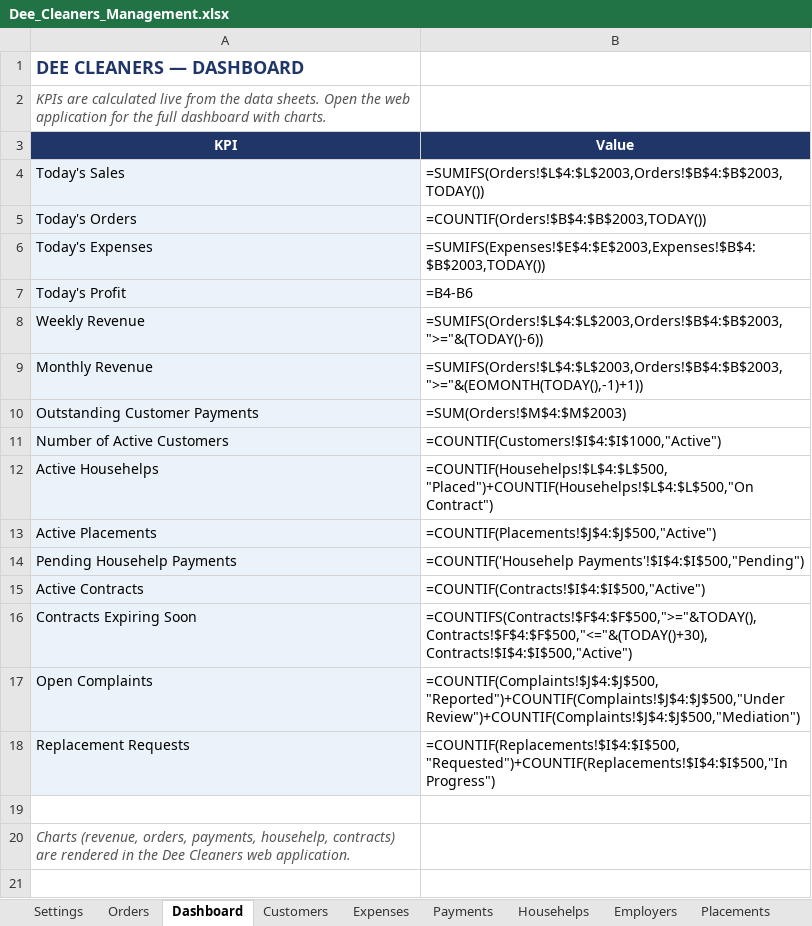
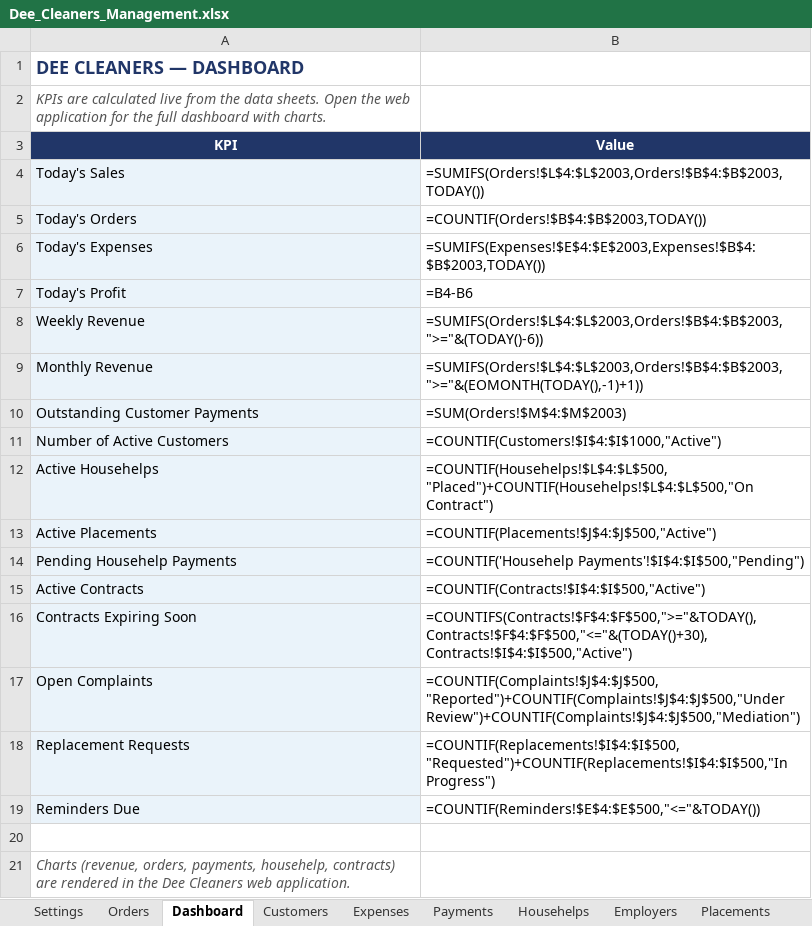
Before and after one commit to deecleaners/manager, an Excel workbook: Dee_Cleaners_Management.xlsx, sheet Dashboard, drawn as a sheet; values as stored, in another font and other column widths than the file's, no borders; formulas without a stored value are shown as written; the diff names each change by its address in the sheet, - before the commit and + after, or states it on an @@ line.

```diff
--- a/Dee_Cleaners_Management.xlsx (sheet Dashboard)
+++ b/Dee_Cleaners_Management.xlsx (sheet Dashboard)
+row 19: Reminders Due | =COUNTIF(Reminders!$E$4:$E$500,"<="&TODAY())
```
Also changed, not shown: sheet Settings, sheet Placements, other sheet tabs, 7 other files.
